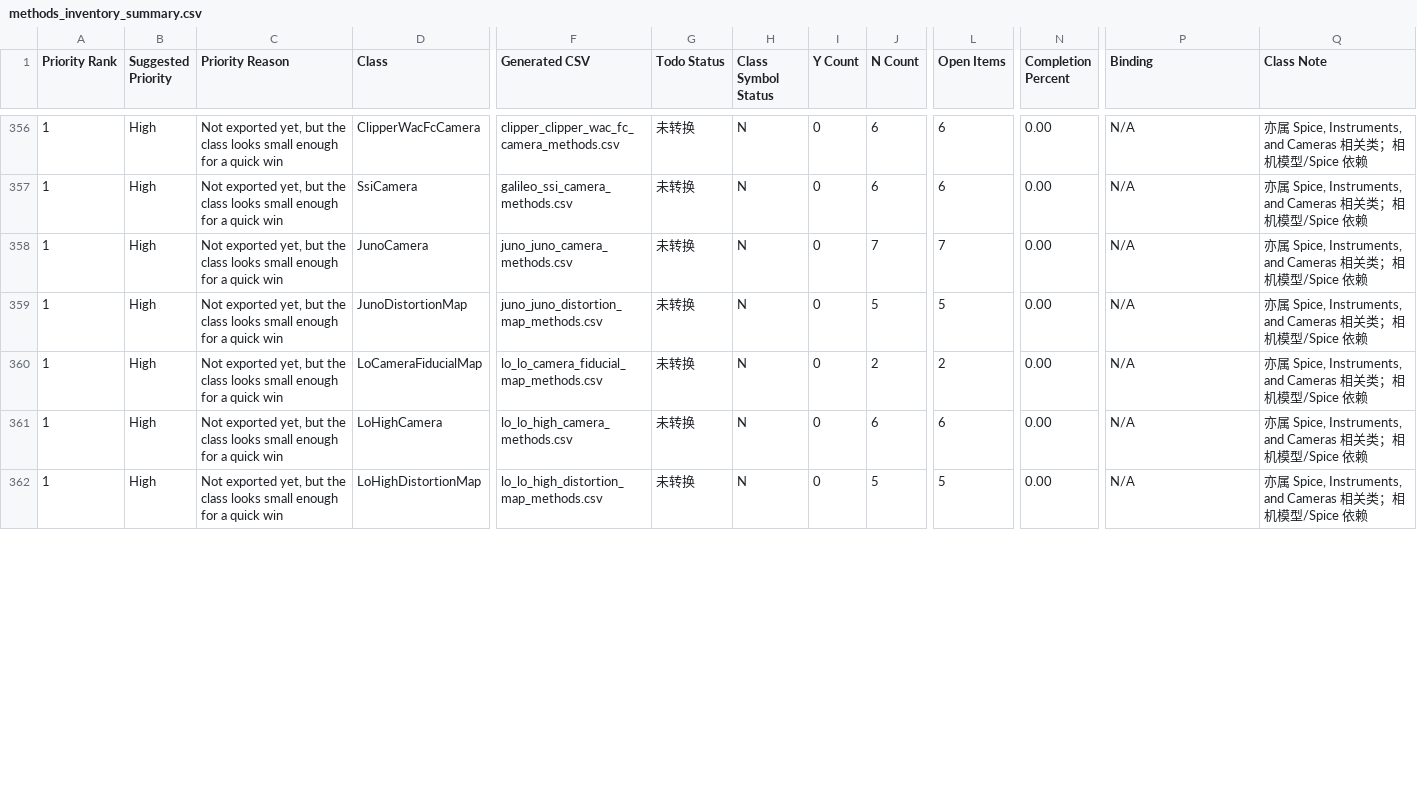
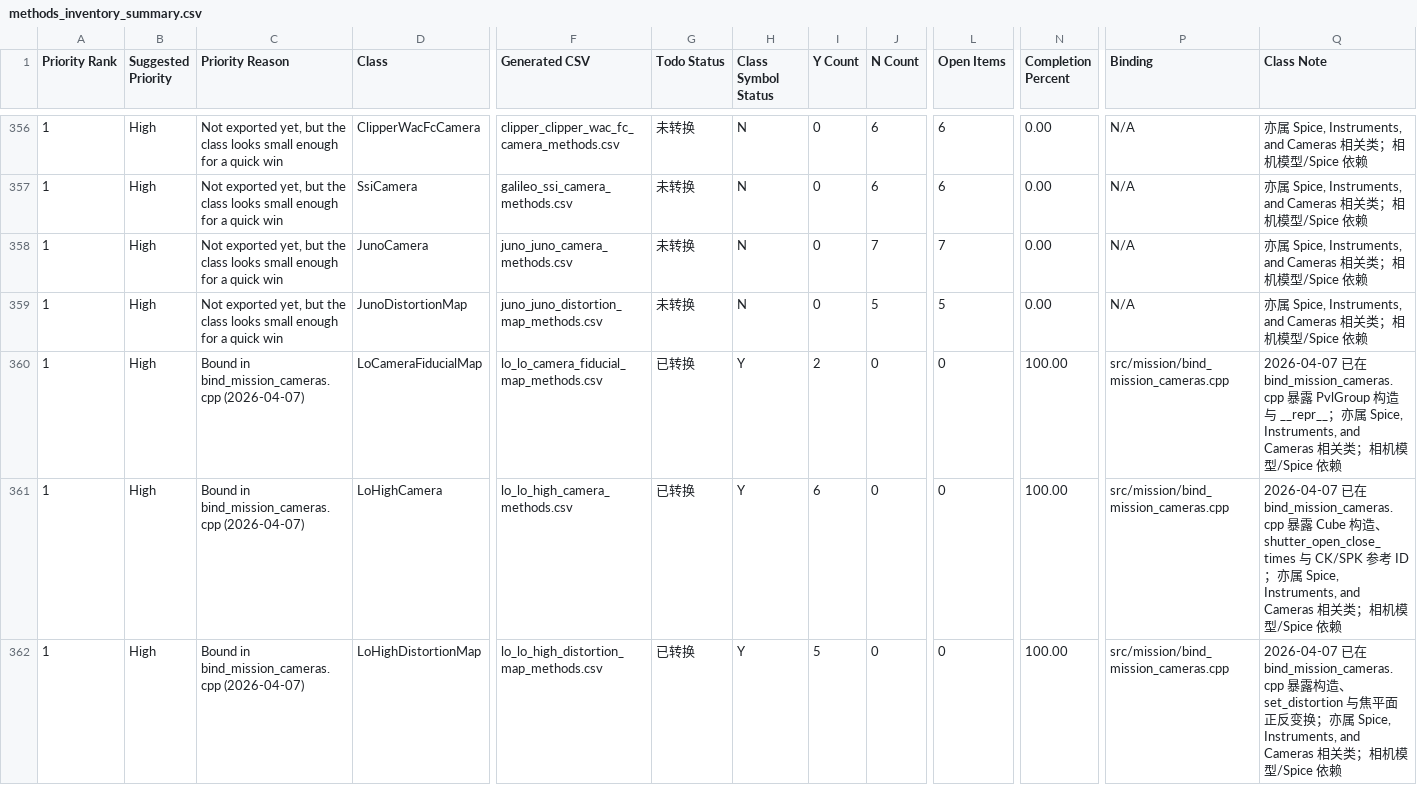
Before and after one commit to gengxun-henu/pyisis, a CSV file: class_bind_methods_details/methods_inventory_summary.csv, drawn as a sheet; only a part is shown, gaps mark what is left out; the diff covers the shown part only; the diff names each change by its address in the sheet, - before the commit and + after, or states it on an @@ line.

```diff
--- a/class_bind_methods_details/methods_inventory_summary.csv
+++ b/class_bind_methods_details/methods_inventory_summary.csv
-C360:C362 (Priority Reason): Not exported yet, but the class looks small enough for a quick win
+C360:C362 (Priority Reason): Bound in bind_mission_cameras.cpp (2026-04-07)
-G360:G362 (Todo Status): 未转换
+G360:G362 (Todo Status): 已转换
-H360:H362 (Class Symbol Status): N
+H360:H362 (Class Symbol Status): Y
-I360 (Y Count): 0
+I360 (Y Count): 2
-J360 (N Count): 2
+J360 (N Count): 0
-L360 (Open Items): 2
+L360 (Open Items): 0
-N360:N362 (Completion Percent): 0.00
+N360:N362 (Completion Percent): 100.00
-P360:P362 (Binding): N/A
+P360:P362 (Binding): src/mission/bind_mission_cameras.cpp
-Q360 (Class Note): 亦属…
+Q360 (Class Note): 2026-04-07 已在 bind_mission_cameras.cpp 暴露 PvlGroup 构造与 __repr__；亦属…
-I361 (Y Count): 0
+I361 (Y Count): 6
-J361 (N Count): 6
+J361 (N Count): 0
-L361 (Open Items): 6
+L361 (Open Items): 0
-Q361 (Class Note): 亦属…
+Q361 (Class Note): 2026-04-07 已在 bind_mission_cameras.cpp 暴露 Cube 构造、shutter_open_close_times 与 CK/SPK 参考 ID；亦属…
-I362 (Y Count): 0
+I362 (Y Count): 5
-J362 (N Count): 5
+J362 (N Count): 0
-L362 (Open Items): 5
+L362 (Open Items): 0
-Q362 (Class Note): 亦属…
+Q362 (Class Note): 2026-04-07 已在 bind_mission_cameras.cpp 暴露构造、set_distortion 与焦平面正反变换；亦属…
```
Also changed, not shown: 18 edited cells elsewhere in this file, class_bind_methods_details/lo_lo_high_camera_methods.csv, class_bind_methods_details/lo_lo_high_distortion_map_methods.csv, 7 other files.
